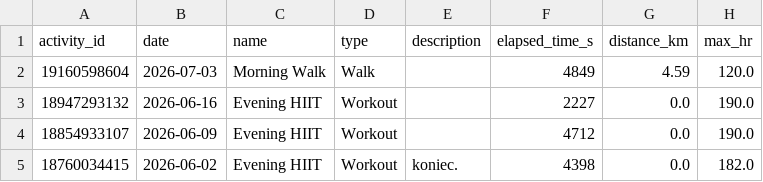
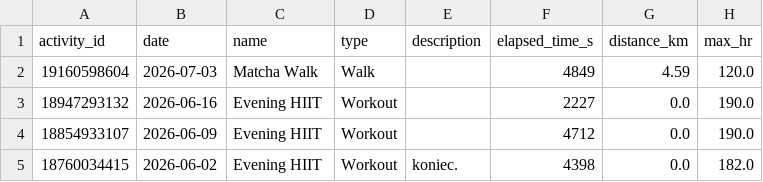
Before and after one commit to siwens77/Strava-Dashboard, a CSV file: activities.csv, drawn as a sheet; only a part is shown; the diff names each change by its address in the sheet, - before the commit and + after, or states it on an @@ line.

Commit message:
Auto-update Strava activities

```diff
--- a/activities.csv
+++ b/activities.csv
-C2 (name): Morning Walk
+C2 (name): Matcha Walk
```
